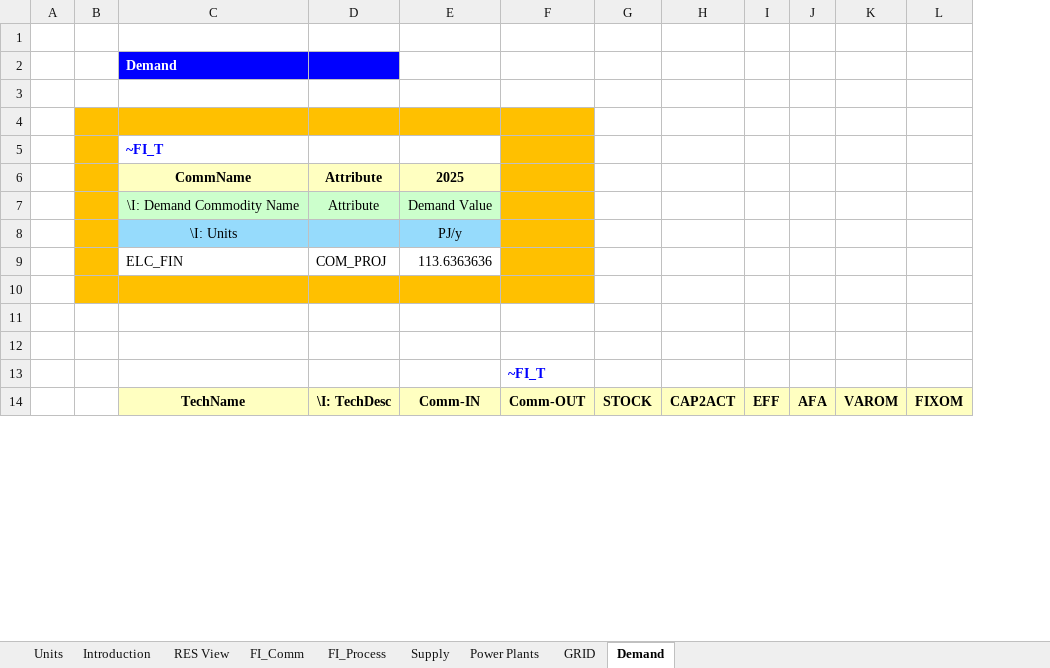
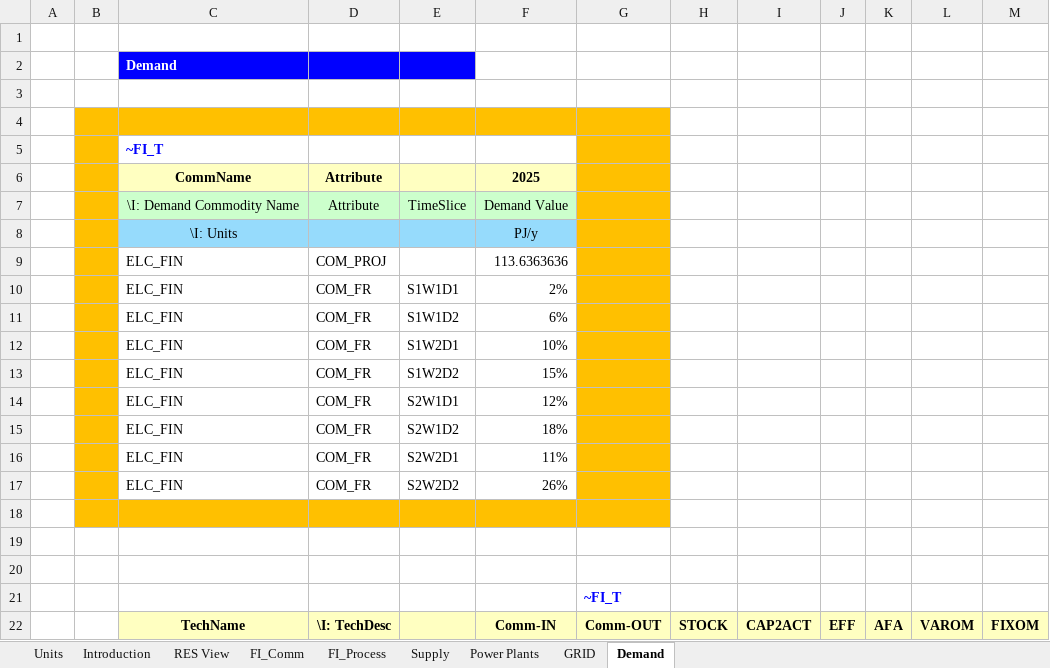
Before and after one commit to ceoll2001/IERP, an Excel workbook: VT_ELAND_ALL_V01.xlsx, sheet Demand, drawn as a sheet; only a part is shown; values as stored, in another font and other column widths than the file's, no borders; the diff names each change by its address in the sheet, - before the commit and + after, or states it on an @@ line.

Commit message:
Add files via upload

```diff
--- a/VT_ELAND_ALL_V01.xlsx (sheet Demand)
+++ b/VT_ELAND_ALL_V01.xlsx (sheet Demand)
+column E, row 7: TimeSlice
+row 10:  |  | ELC_FIN | COM_FR | S1W1D1 | 2%
+row 11:  |  | ELC_FIN | COM_FR | S1W1D2 | 6%
+row 12:  |  | ELC_FIN | COM_FR | S1W2D1 | 10%
+row 13:  |  | ELC_FIN | COM_FR | S1W2D2 | 15%
+row 14:  |  | ELC_FIN | COM_FR | S2W1D1 | 12%
+row 15:  |  | ELC_FIN | COM_FR | S2W1D2 | 18%
+row 16:  |  | ELC_FIN | COM_FR | S2W2D1 | 11%
+row 17:  |  | ELC_FIN | COM_FR | S2W2D2 | 26%
```
